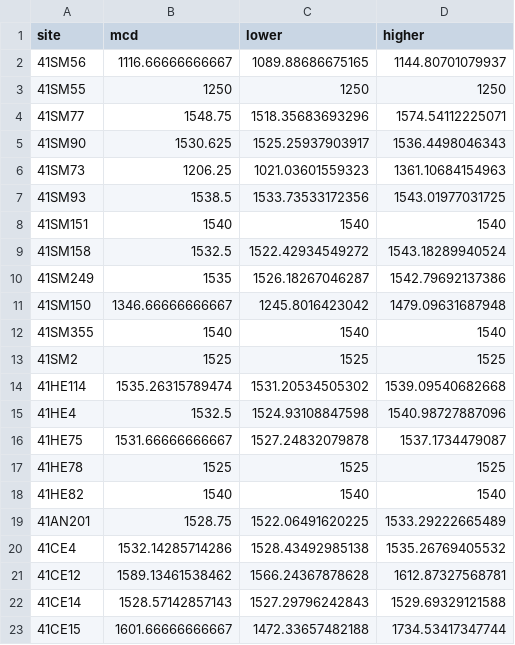
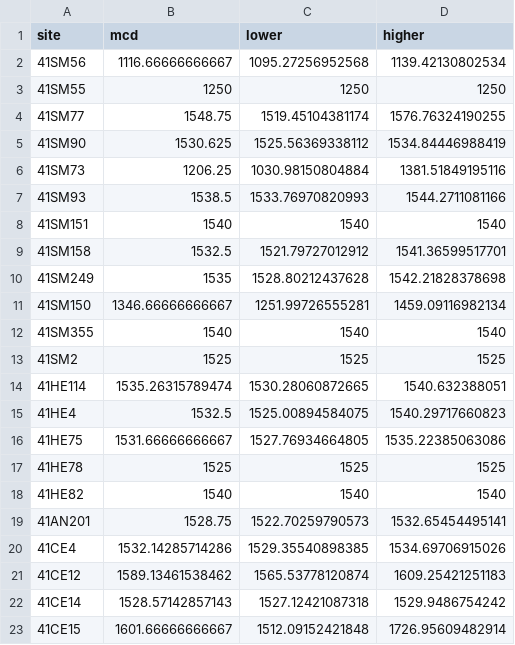
Before and after one commit to aksel-blaise/neches.chron, a CSV file: supp/mcd_out.csv, drawn as a sheet; only a part is shown; the diff covers the shown part only.

Commit message:
<edit supp>

```diff
--- a/supp/mcd_out.csv
+++ b/supp/mcd_out.csv
@@ -1,23 +1,23 @@
 "site","mcd","lower","higher"
-"41SM56","1116.66666666667","1089.88686675165","1144.80701079937"
+"41SM56","1116.66666666667","1095.27256952568","1139.42130802534"
 "41SM55","1250","1250","1250"
-"41SM77","1548.75","1518.35683693296","1574.54112225071"
-"41SM90","1530.625","1525.25937903917","1536.4498046343"
-"41SM73","1206.25","1021.03601559323","1361.10684154963"
-"41SM93","1538.5","1533.73533172356","1543.01977031725"
+"41SM77","1548.75","1519.45104381174","1576.76324190255"
+"41SM90","1530.625","1525.56369338112","1534.84446988419"
+"41SM73","1206.25","1030.98150804884","1381.51849195116"
+"41SM93","1538.5","1533.76970820993","1544.2711081166"
 "41SM151","1540","1540","1540"
-"41SM158","1532.5","1522.42934549272","1543.18289940524"
-"41SM249","1535","1526.18267046287","1542.79692137386"
-"41SM150","1346.66666666667","1245.8016423042","1479.09631687948"
+"41SM158","1532.5","1521.79727012912","1541.36599517701"
+"41SM249","1535","1528.80212437628","1542.21828378698"
+"41SM150","1346.66666666667","1251.99726555281","1459.09116982134"
 "41SM355","1540","1540","1540"
 "41SM2","1525","1525","1525"
-"41HE114","1535.26315789474","1531.20534505302","1539.09540682668"
-"41HE4","1532.5","1524.93108847598","1540.98727887096"
-"41HE75","1531.66666666667","1527.24832079878","1537.1734479087"
+"41HE114","1535.26315789474","1530.28060872665","1540.632388051"
+"41HE4","1532.5","1525.00894584075","1540.29717660823"
+"41HE75","1531.66666666667","1527.76934664805","1535.22385063086"
 "41HE78","1525","1525","1525"
 "41HE82","1540","1540","1540"
-"41AN201","1528.75","1522.06491620225","1533.29222665489"
-"41CE4","1532.14285714286","1528.43492985138","1535.26769405532"
-"41CE12","1589.13461538462","1566.24367878628","1612.87327568781"
-"41CE14","1528.57142857143","1527.29796242843","1529.69329121588"
-"41CE15","1601.66666666667","1472.33657482188","1734.53417347744"
+"41AN201","1528.75","1522.70259790573","1532.65454495141"
+"41CE4","1532.14285714286","1529.35540898385","1534.69706915026"
+"41CE12","1589.13461538462","1565.53778120874","1609.25421251183"
+"41CE14","1528.57142857143","1527.12421087318","1529.9486754242"
+"41CE15","1601.66666666667","1512.09152421848","1726.95609482914"
```
Also changed, not shown: 38 edited cells elsewhere in this file, 12 other files.
